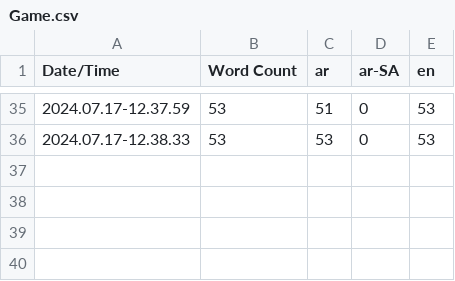
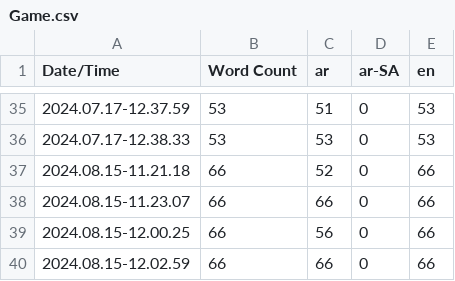
Before and after one commit to sherifmeg/UE5_Festival_VR, a CSV file: Content/Localization/Game/Game.csv, drawn as a sheet; only a part is shown, gaps mark what is left out.

```diff
--- a/Content/Localization/Game/Game.csv
+++ b/Content/Localization/Game/Game.csv
@@ -36 +36,5 @@ Date/Time,Word Count,ar,ar-SA,en
 2024.07.17-12.38.33,53,53,0,53
+2024.08.15-11.21.18,66,52,0,66
+2024.08.15-11.23.07,66,66,0,66
+2024.08.15-12.00.25,66,56,0,66
+2024.08.15-12.02.59,66,66,0,66
```
Also changed, not shown: 21 other files.
